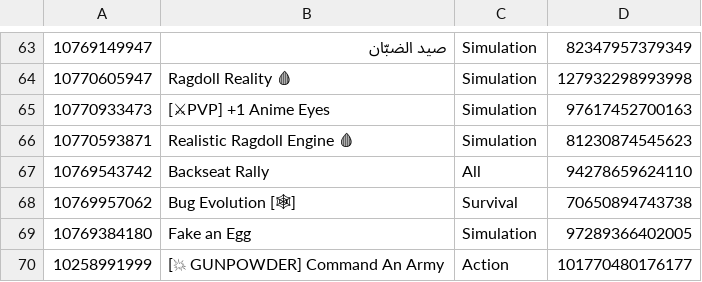
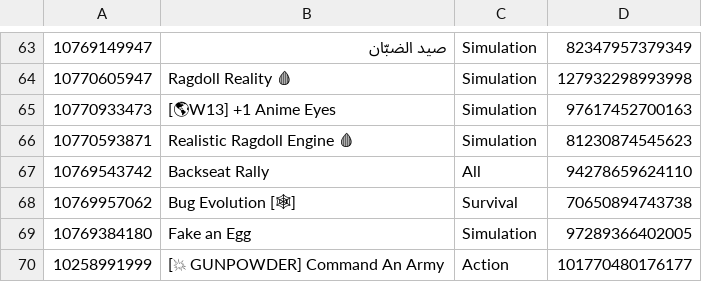
Before and after one commit to lbaker12022008-coder/playtimes, a CSV file: games.csv, drawn as a sheet; only a part is shown, gaps mark what is left out; the diff names each change by its address in the sheet, - before the commit and + after, or states it on an @@ line.

Commit message:
data 2026-11-21T23:52:12Z

```diff
--- a/games.csv
+++ b/games.csv
-B65: [⚔PVP] +1 Anime Eyes
+B65: [🌎W13] +1 Anime Eyes
```
Also changed, not shown: 2 other files.
